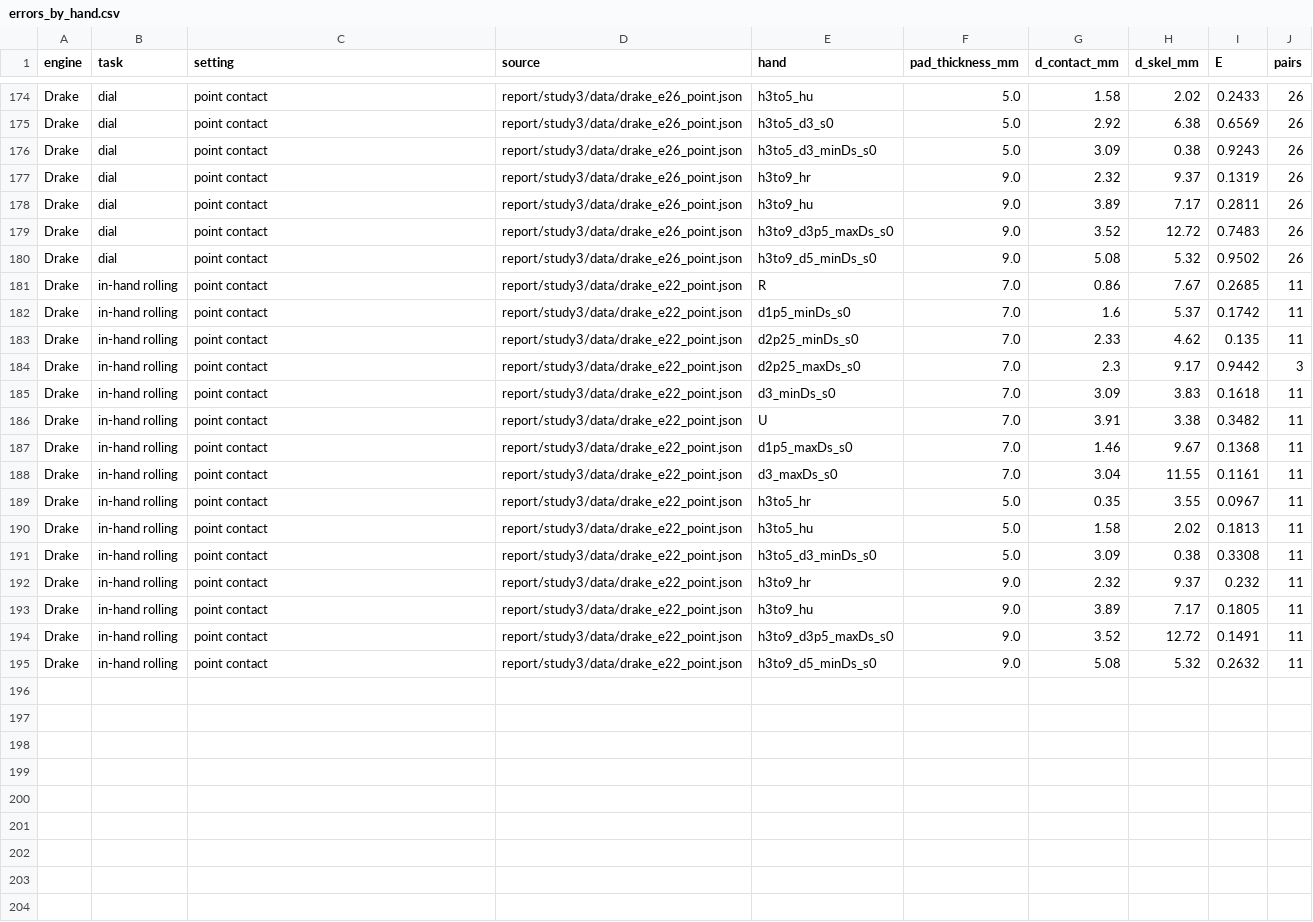
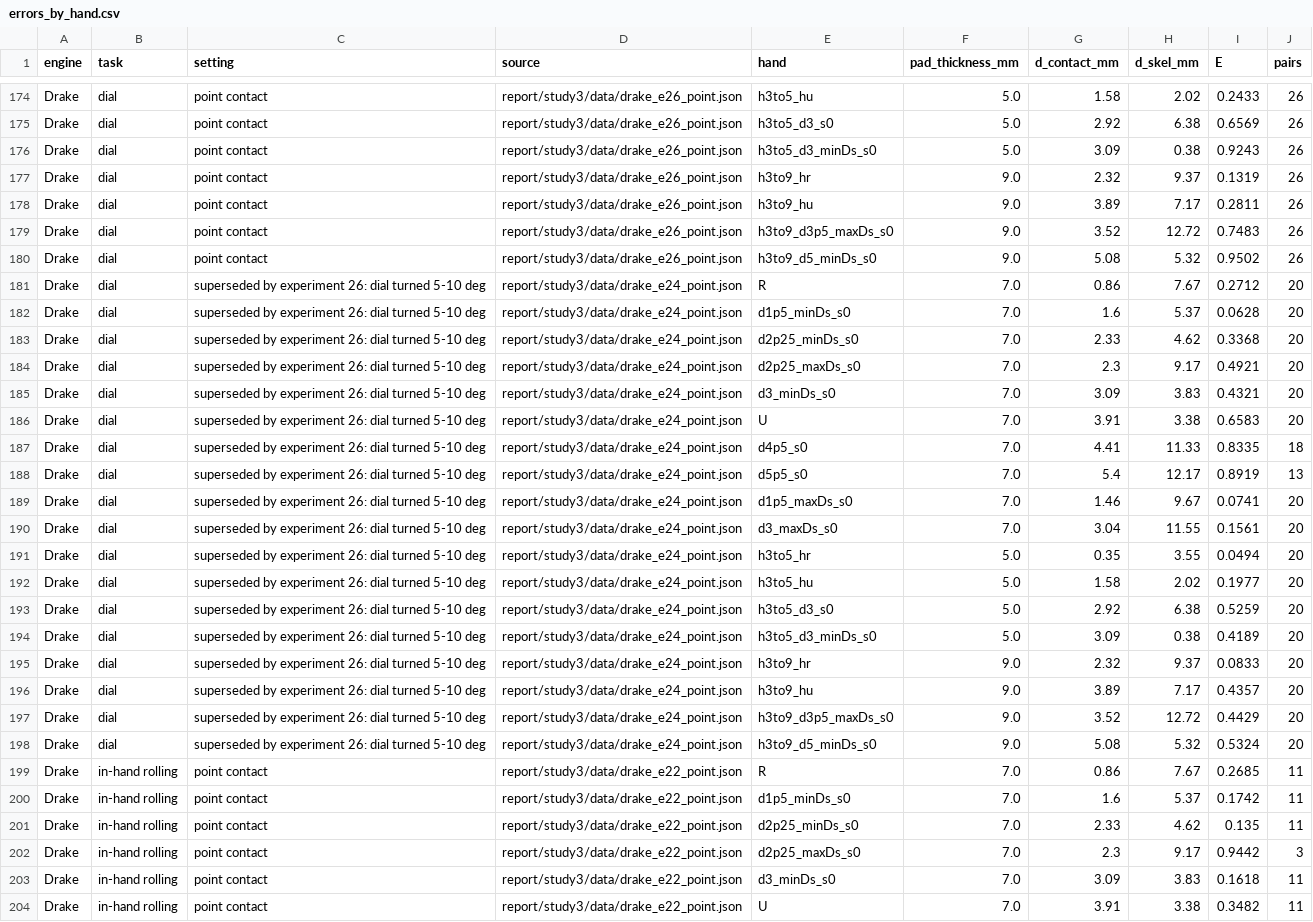
Before and after one commit to dokkev/CMD-Framework, a CSV file: report/study3/data/raw/errors_by_hand.csv, drawn as a sheet; only a part is shown, gaps mark what is left out; the shorter side is filled out with more unchanged rows.

Commit message:
Study 3 raw data: experiment 24's dial runs added, marked as superseded by experiment 26

```diff
--- a/report/study3/data/raw/errors_by_hand.csv
+++ b/report/study3/data/raw/errors_by_hand.csv
@@ -180,2 +180,20 @@ Drake,dial,point contact,report/study3/data/drake_e26_point.json,h3to9_d3p5_maxD
 Drake,dial,point contact,report/study3/data/drake_e26_point.json,h3to9_d5_minDs_s0,9.0,5.08,5.32,0.9502,26
+Drake,dial,superseded by experiment 26: dial turned 5-10 deg,report/study3/data/drake_e24_point.json,R,7.0,0.86,7.67,0.2712,20
+Drake,dial,superseded by experiment 26: dial turned 5-10 deg,report/study3/data/drake_e24_point.json,d1p5_minDs_s0,7.0,1.6,5.37,0.0628,20
+Drake,dial,superseded by experiment 26: dial turned 5-10 deg,report/study3/data/drake_e24_point.json,d2p25_minDs_s0,7.0,2.33,4.62,0.3368,20
+Drake,dial,superseded by experiment 26: dial turned 5-10 deg,report/study3/data/drake_e24_point.json,d2p25_maxDs_s0,7.0,2.3,9.17,0.4921,20
+Drake,dial,superseded by experiment 26: dial turned 5-10 deg,report/study3/data/drake_e24_point.json,d3_minDs_s0,7.0,3.09,3.83,0.4321,20
+Drake,dial,superseded by experiment 26: dial turned 5-10 deg,report/study3/data/drake_e24_point.json,U,7.0,3.91,3.38,0.6583,20
+Drake,dial,superseded by experiment 26: dial turned 5-10 deg,report/study3/data/drake_e24_point.json,d4p5_s0,7.0,4.41,11.33,0.8335,18
+Drake,dial,superseded by experiment 26: dial turned 5-10 deg,report/study3/data/drake_e24_point.json,d5p5_s0,7.0,5.4,12.17,0.8919,13
+Drake,dial,superseded by experiment 26: dial turned 5-10 deg,report/study3/data/drake_e24_point.json,d1p5_maxDs_s0,7.0,1.46,9.67,0.0741,20
+Drake,dial,superseded by experiment 26: dial turned 5-10 deg,report/study3/data/drake_e24_point.json,d3_maxDs_s0,7.0,3.04,11.55,0.1561,20
+Drake,dial,superseded by experiment 26: dial turned 5-10 deg,report/study3/data/drake_e24_point.json,h3to5_hr,5.0,0.35,3.55,0.0494,20
+Drake,dial,superseded by experiment 26: dial turned 5-10 deg,report/study3/data/drake_e24_point.json,h3to5_hu,5.0,1.58,2.02,0.1977,20
+Drake,dial,superseded by experiment 26: dial turned 5-10 deg,report/study3/data/drake_e24_point.json,h3to5_d3_s0,5.0,2.92,6.38,0.5259,20
+Drake,dial,superseded by experiment 26: dial turned 5-10 deg,report/study3/data/drake_e24_point.json,h3to5_d3_minDs_s0,5.0,3.09,0.38,0.4189,20
+Drake,dial,superseded by experiment 26: dial turned 5-10 deg,report/study3/data/drake_e24_point.json,h3to9_hr,9.0,2.32,9.37,0.0833,20
+Drake,dial,superseded by experiment 26: dial turned 5-10 deg,report/study3/data/drake_e24_point.json,h3to9_hu,9.0,3.89,7.17,0.4357,20
+Drake,dial,superseded by experiment 26: dial turned 5-10 deg,report/study3/data/drake_e24_point.json,h3to9_d3p5_maxDs_s0,9.0,3.52,12.72,0.4429,20
+Drake,dial,superseded by experiment 26: dial turned 5-10 deg,report/study3/data/drake_e24_point.json,h3to9_d5_minDs_s0,9.0,5.08,5.32,0.5324,20
 Drake,in-hand rolling,point contact,report/study3/data/drake_e22_point.json,R,7.0,0.86,7.67,0.2685,11
```
Also changed, not shown: 5 other files.
